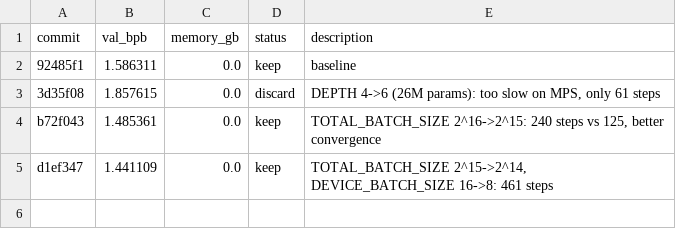
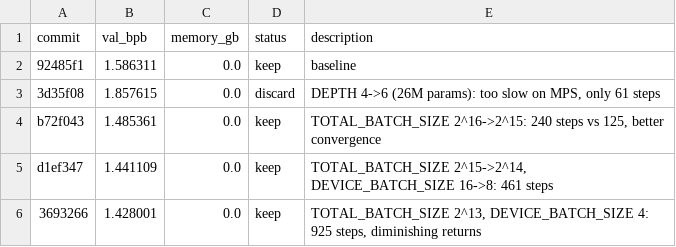
Before and after one commit to J-D-Reynolds/autoresearch, a TSV file: results.tsv, drawn as a sheet; the diff names each change by its address in the sheet, - before the commit and + after, or states it on an @@ line.

```diff
--- a/results.tsv
+++ b/results.tsv
+row 6: 3693266 | 1.428001 | 0.0 | keep | TOTAL_BATCH_SIZE 2^13, DEVICE_BATCH_SIZE 4: 925 steps, diminishing returns
```
